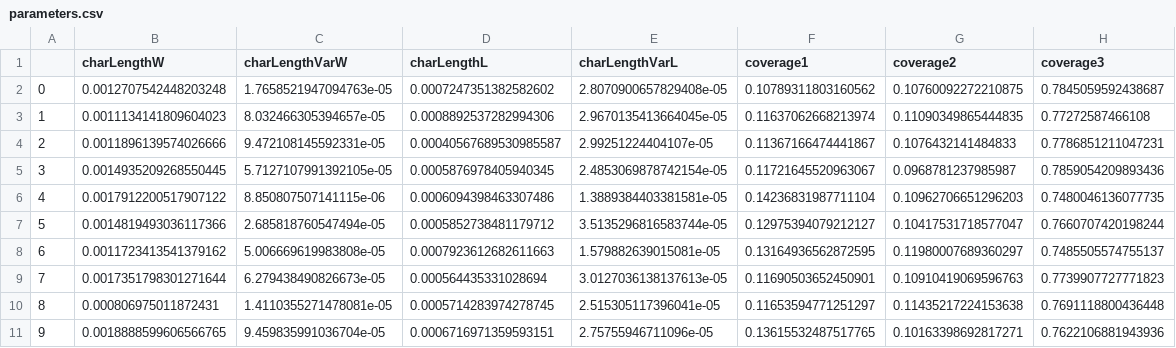
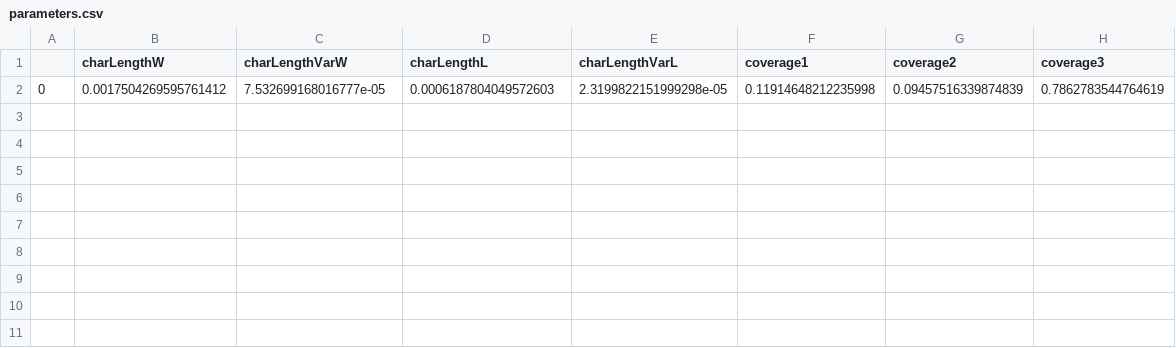
Before and after one commit to Matthew-Mullin/grapheneABC, a CSV file: Demo/Scanning/parameters.csv, drawn as a sheet; removed rows and columns are numbered as before the commit, all else as after; the diff names each change by its address in the sheet, - before the commit and + after, or states it on an @@ line.

```diff
--- a/Demo/Scanning/parameters.csv
+++ b/Demo/Scanning/parameters.csv
-row 2: 0 | 0.0012707542448203248 | 1.7658521947094763e-05 | 0.0007247351382582602 | 2.8070900657829408e-05 | 0.10789311803160562 | 0.10760092272210875 | 0.7845059592438687
-row 3: 1 | 0.0011134141809604023 | 8.032466305394657e-05 | 0.0008892537282994306 | 2.9670135413664045e-05 | 0.11637062668213974 | 0.11090349865444835 | 0.77272587466108
-row 4: 2 | 0.0011896139574026666 | 9.472108145592331e-05 | 0.00040567689530985587 | 2.99251224404107e-05 | 0.11367166474441867 | 0.1076432141484833 | 0.7786851211047231
-row 5: 3 | 0.0014935209268550445 | 5.7127107991392105e-05 | 0.0005876978405940345 | 2.4853069878742154e-05 | 0.11721645520963067 | 0.0968781237985987 | 0.7859054209893436
-row 6: 4 | 0.0017912200517907122 | 8.850807507141115e-06 | 0.0006094398463307486 | 1.3889384403381581e-05 | 0.14236831987711104 | 0.10962706651296203 | 0.7480046136077735
-row 7: 5 | 0.0014819493036117366 | 2.685818760547494e-05 | 0.0005852738481179712 | 3.5135296816583744e-05 | 0.12975394079212127 | 0.10417531718577047 | 0.7660707420198244
-row 8: 6 | 0.0011723413541379162 | 5.006669619983808e-05 | 0.0007923612682611663 | 1.579882639015081e-05 | 0.13164936562872595 | 0.11980007689360297 | 0.7485505574755137
-row 9: 7 | 0.0017351798301271644 | 6.279438490826673e-05 | 0.000564435331028694 | 3.0127036138137613e-05 | 0.11690503652450901 | 0.10910419069596763 | 0.7739907727771823
-row 10: 8 | 0.000806975011872431 | 1.4110355271478081e-05 | 0.0005714283974278745 | 2.515305117396041e-05 | 0.11653594771251297 | 0.11435217224153638 | 0.7691118800436448
-row 11: 9 | 0.0018888599606566765 | 9.459835991036704e-05 | 0.0006716971359593151 | 2.75755946711096e-05 | 0.13615532487517765 | 0.10163398692817271 | 0.7622106881943936
+row 2: 0 | 0.0017504269595761412 | 7.532699168016777e-05 | 0.0006187804049572603 | 2.3199822151999298e-05 | 0.11914648212235998 | 0.09457516339874839 | 0.7862783544764619
```
Also changed, not shown: Demo/Generation/input.csv, Demo/Generation/model0.csv, 20 other files.
